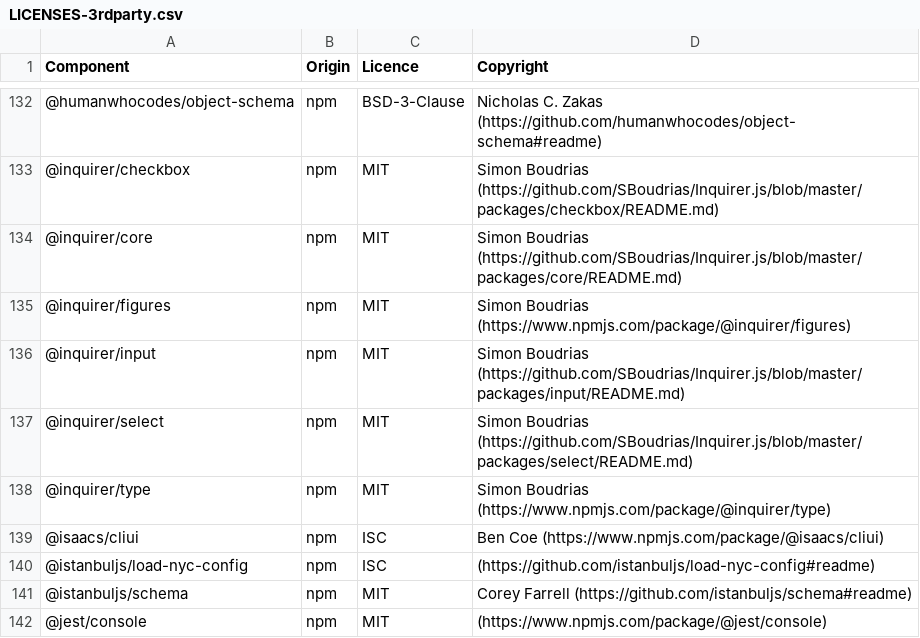
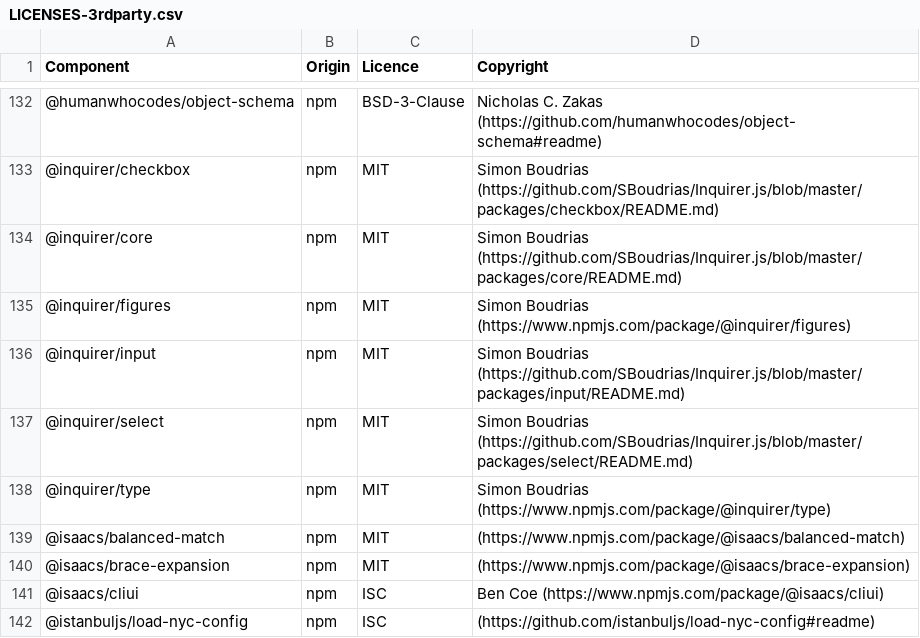
Before and after one commit to DataDog/build-plugins, a CSV file: LICENSES-3rdparty.csv, drawn as a sheet; only a part is shown, gaps mark what is left out; the shorter side is filled out with more unchanged rows.

```diff
--- a/LICENSES-3rdparty.csv
+++ b/LICENSES-3rdparty.csv
@@ -138,2 +138,4 @@ Component,Origin,Licence,Copyright
 @inquirer/type,npm,MIT,Simon Boudrias (https://www.npmjs.com/package/@inquirer/type)
+@isaacs/balanced-match,npm,MIT,(https://www.npmjs.com/package/@isaacs/balanced-match)
+@isaacs/brace-expansion,npm,MIT,(https://www.npmjs.com/package/@isaacs/brace-expansion)
 @isaacs/cliui,npm,ISC,Ben Coe (https://www.npmjs.com/package/@isaacs/cliui)
```
Also changed, not shown: 2 other files.
